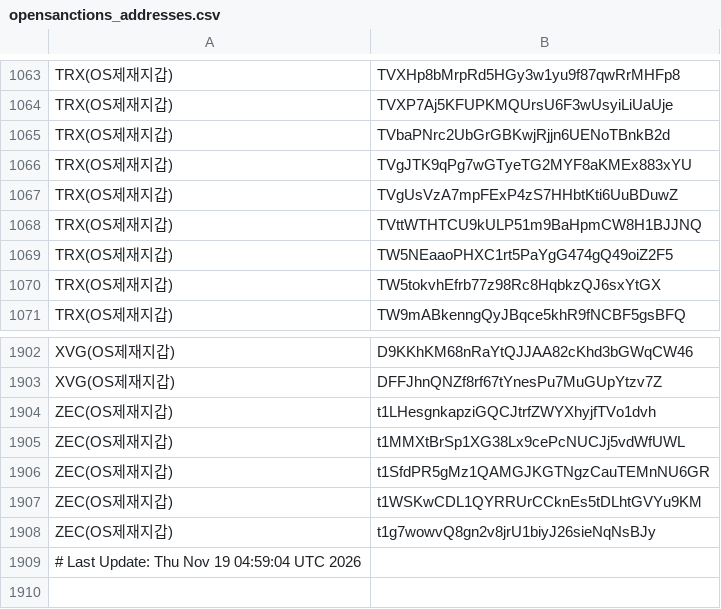
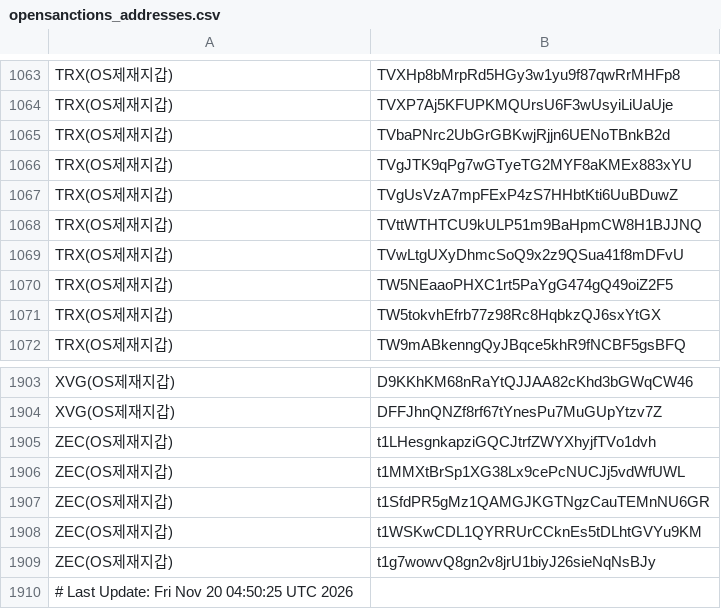
Before and after one commit to kuyongjin/blacklist-wallet-daily-check, a CSV file: opensanctions_addresses.csv, drawn as a sheet; only a part is shown, gaps mark what is left out.

```diff
--- a/opensanctions_addresses.csv
+++ b/opensanctions_addresses.csv
@@ -1068,2 +1068,3 @@ TRX(OS제재지갑),TVgUsVzA7mpFExP4zS7HHbtKti6UuBDuwZ
 TRX(OS제재지갑),TVttWTHTCU9kULP51m9BaHpmCW8H1BJJNQ
+TRX(OS제재지갑),TVwLtgUXyDhmcSoQ9x2z9QSua41f8mDFvU
 TRX(OS제재지갑),TW5NEaaoPHXC1rt5PaYgG474gQ49oiZ2F5
@@ -1908,2 +1909,2 @@ ZEC(OS제재지갑),t1WSKwCDL1QYRRUrCCknEs5tDLhtGVYu9KM
 ZEC(OS제재지갑),t1g7wowvQ8gn2v8jrU1biyJ26sieNqNsBJy
-# Last Update: Thu Nov 19 04:59:04 UTC 2026
+# Last Update: Fri Nov 20 04:50:25 UTC 2026
```
